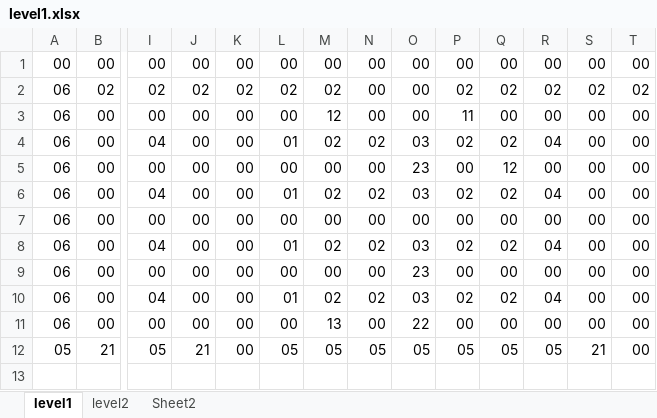
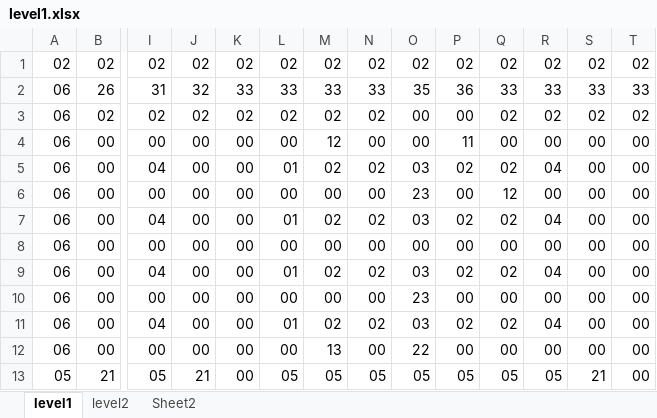
Before and after one commit to heartmon/MappySDL, an Excel workbook: data/level1.xlsx, sheet level1, drawn as a sheet; only a part is shown, gaps mark what is left out; values as stored, in another font and other column widths than the file's, no borders; conditional formats not drawn; removed rows and columns are numbered as before the commit, all else as after; rows hold the shown columns only; the diff names each change by its address in the sheet, - before the commit and + after, or states it on an @@ line.

```diff
--- a/data/level1.xlsx (sheet level1)
+++ b/data/level1.xlsx (sheet level1)
-row 1: 00 | 00 | 00 | 00 | 00 | 00 | 00 | 00 | 00 | 00 | 00 | 00 | 00 | 00
+row 1: 02 | 02 | 02 | 02 | 02 | 02 | 02 | 02 | 02 | 02 | 02 | 02 | 02 | 02
+row 2: 06 | 26 | 31 | 32 | 33 | 33 | 33 | 33 | 35 | 36 | 33 | 33 | 33 | 33
-N3: 00
+N3: 02
-P3: 02
+P3: 00
```
Also changed, not shown: sheet level2, 28 other files.
